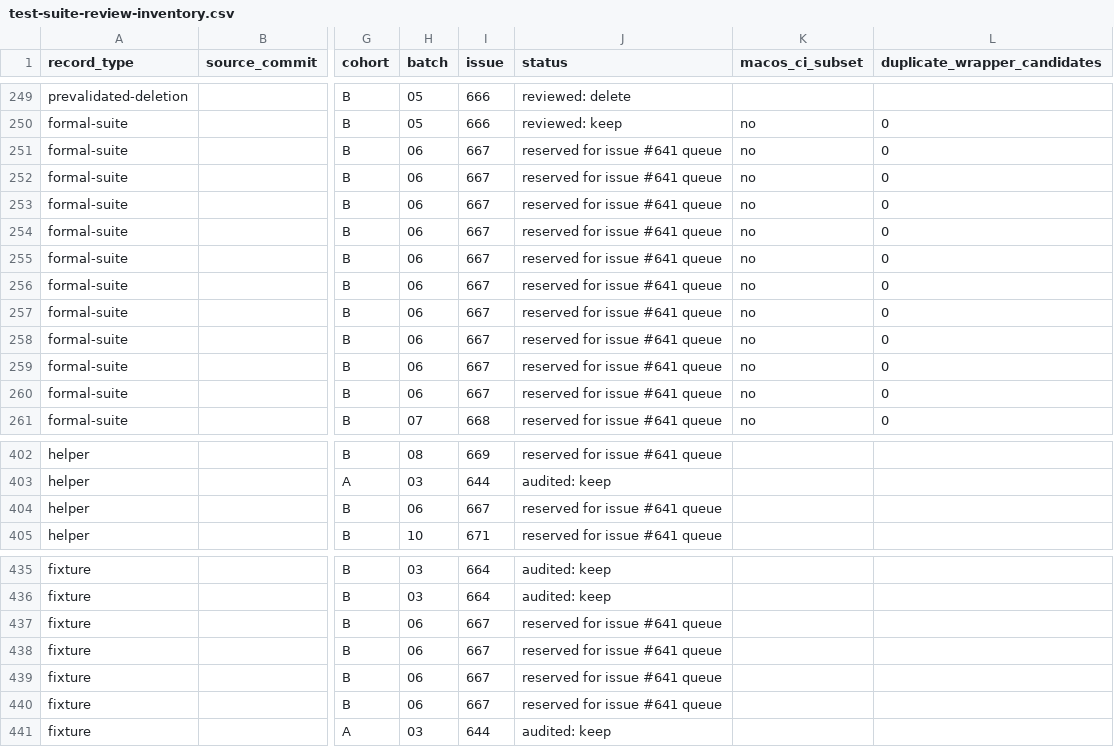
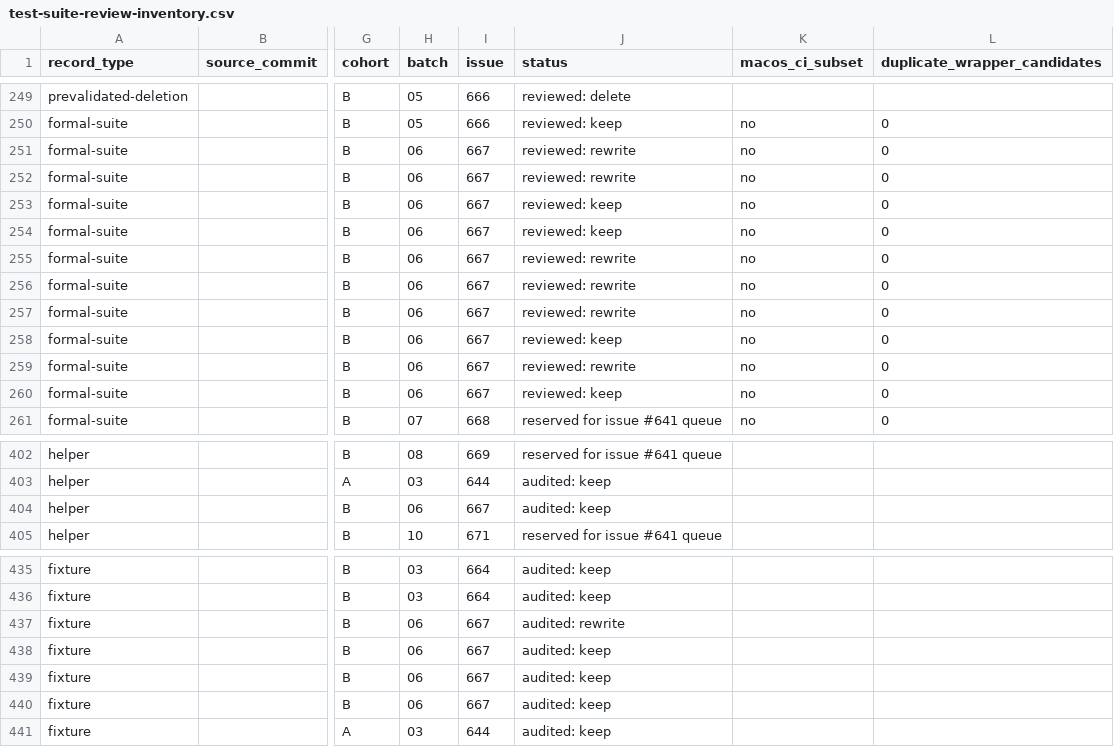
Before and after one commit to hmj1026/dhpk, a CSV file: generated/claude-marketplace/package/docs/test-suite-review-inventory.csv, drawn as a sheet; only a part is shown, gaps mark what is left out; the diff names each change by its address in the sheet, - before the commit and + after, or states it on an @@ line.

```diff
--- a/generated/claude-marketplace/package/docs/test-suite-review-inventory.csv
+++ b/generated/claude-marketplace/package/docs/test-suite-review-inventory.csv
-J251:J252 (status): reserved for issue #641 queue
+J251:J252 (status): reviewed: rewrite
-J253:J254 (status): reserved for issue #641 queue
+J253:J254 (status): reviewed: keep
-J255:J257 (status): reserved for issue #641 queue
+J255:J257 (status): reviewed: rewrite
-J258 (status): reserved for issue #641 queue
+J258 (status): reviewed: keep
-J259 (status): reserved for issue #641 queue
+J259 (status): reviewed: rewrite
-J260 (status): reserved for issue #641 queue
+J260 (status): reviewed: keep
-J404 (status): reserved for issue #641 queue
+J404 (status): audited: keep
-J437 (status): reserved for issue #641 queue
+J437 (status): audited: rewrite
-J438:J440 (status): reserved for issue #641 queue
+J438:J440 (status): audited: keep
```
Also changed, not shown: docs/test-suite-review-inventory.csv, 11 other files.
